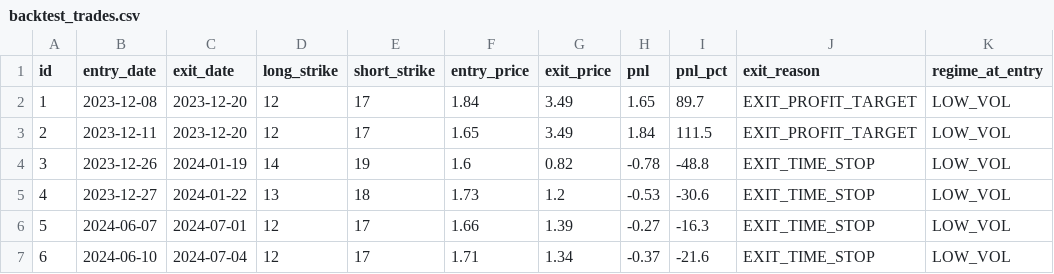
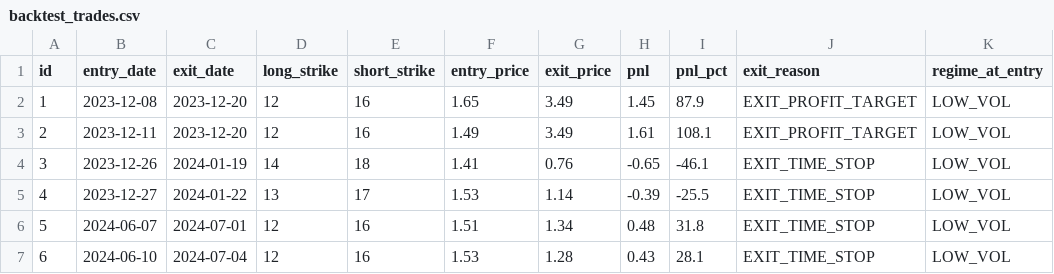
Before and after one commit to joeyedi1/Systematic-VIX-Bull-Call-Spread, a CSV file: outputs/backtest_trades.csv, drawn as a sheet; only a part is shown; the diff covers the shown part only; the diff names each change by its address in the sheet, - before the commit and + after, or states it on an @@ line.

```diff
--- a/outputs/backtest_trades.csv
+++ b/outputs/backtest_trades.csv
-E2:E3 (short_strike): 17
+E2:E3 (short_strike): 16
-F2 (entry_price): 1.84
+F2 (entry_price): 1.65
-H2 (pnl): 1.65
+H2 (pnl): 1.45
-I2 (pnl_pct): 89.7
+I2 (pnl_pct): 87.9
-F3 (entry_price): 1.65
+F3 (entry_price): 1.49
-H3 (pnl): 1.84
+H3 (pnl): 1.61
-I3 (pnl_pct): 111.5
+I3 (pnl_pct): 108.1
-E4 (short_strike): 19
+E4 (short_strike): 18
-F4 (entry_price): 1.6
+F4 (entry_price): 1.41
-G4 (exit_price): 0.82
+G4 (exit_price): 0.76
-H4 (pnl): -0.78
+H4 (pnl): -0.65
-I4 (pnl_pct): -48.8
+I4 (pnl_pct): -46.1
-E5 (short_strike): 18
+E5 (short_strike): 17
-F5 (entry_price): 1.73
+F5 (entry_price): 1.53
-G5 (exit_price): 1.2
+G5 (exit_price): 1.14
-H5 (pnl): -0.53
+H5 (pnl): -0.39
-I5 (pnl_pct): -30.6
+I5 (pnl_pct): -25.5
-E6:E7 (short_strike): 17
+E6:E7 (short_strike): 16
-F6 (entry_price): 1.66
+F6 (entry_price): 1.51
-G6 (exit_price): 1.39
+G6 (exit_price): 1.34
-H6 (pnl): -0.27
+H6 (pnl): 0.48
-I6 (pnl_pct): -16.3
+I6 (pnl_pct): 31.8
-F7 (entry_price): 1.71
+F7 (entry_price): 1.53
-G7 (exit_price): 1.34
+G7 (exit_price): 1.28
-H7 (pnl): -0.37
+H7 (pnl): 0.43
-I7 (pnl_pct): -21.6
+I7 (pnl_pct): 28.1
```
Also changed, not shown: 2 added rows, 1 removed row and 100 edited cells elsewhere in this file, 9 other files.
